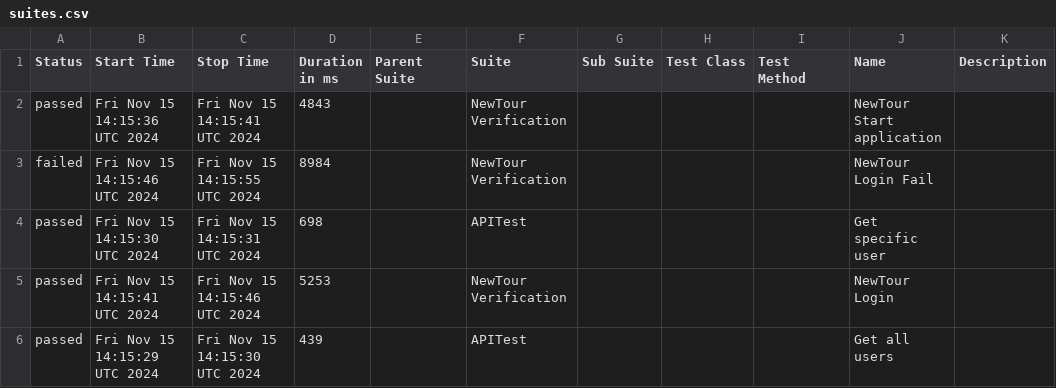
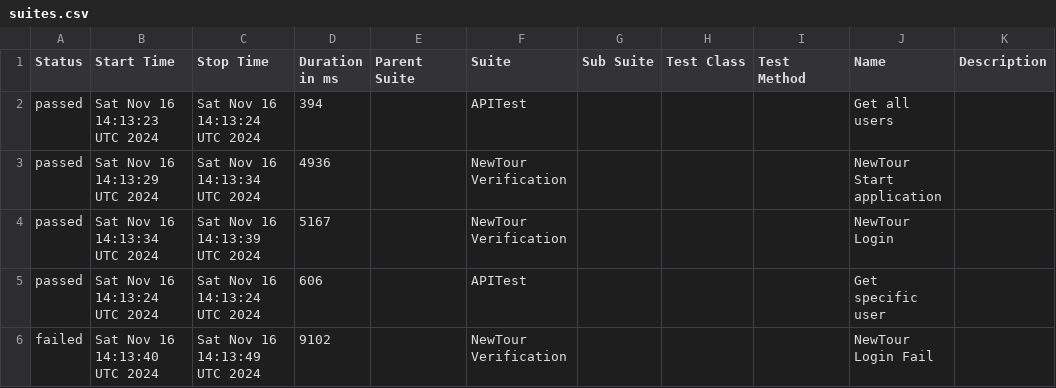
Before and after one commit to Pedrothh/automation-cypress-api-e2e-example, a CSV file: data/suites.csv, drawn as a sheet.

```diff
--- a/data/suites.csv
+++ b/data/suites.csv
@@ -1,6 +1,6 @@
 "Status","Start Time","Stop Time","Duration in ms","Parent Suite","Suite","Sub Suite","Test Class","Test Method","Name","Description"
-"passed","Fri Nov 15 14:15:36 UTC 2024","Fri Nov 15 14:15:41 UTC 2024","4843","","NewTour Verification","","","","NewTour Start application",""
-"failed","Fri Nov 15 14:15:46 UTC 2024","Fri Nov 15 14:15:55 UTC 2024","8984","","NewTour Verification","","","","NewTour Login Fail",""
-"passed","Fri Nov 15 14:15:30 UTC 2024","Fri Nov 15 14:15:31 UTC 2024","698","","APITest","","","","Get specific user",""
-"passed","Fri Nov 15 14:15:41 UTC 2024","Fri Nov 15 14:15:46 UTC 2024","5253","","NewTour Verification","","","","NewTour Login",""
-"passed","Fri Nov 15 14:15:29 UTC 2024","Fri Nov 15 14:15:30 UTC 2024","439","","APITest","","","","Get all users",""
+"passed","Sat Nov 16 14:13:23 UTC 2024","Sat Nov 16 14:13:24 UTC 2024","394","","APITest","","","","Get all users",""
+"passed","Sat Nov 16 14:13:29 UTC 2024","Sat Nov 16 14:13:34 UTC 2024","4936","","NewTour Verification","","","","NewTour Start application",""
+"passed","Sat Nov 16 14:13:34 UTC 2024","Sat Nov 16 14:13:39 UTC 2024","5167","","NewTour Verification","","","","NewTour Login",""
+"passed","Sat Nov 16 14:13:24 UTC 2024","Sat Nov 16 14:13:24 UTC 2024","606","","APITest","","","","Get specific user",""
+"failed","Sat Nov 16 14:13:40 UTC 2024","Sat Nov 16 14:13:49 UTC 2024","9102","","NewTour Verification","","","","NewTour Login Fail",""
```
Also changed, not shown: 29 other files.
